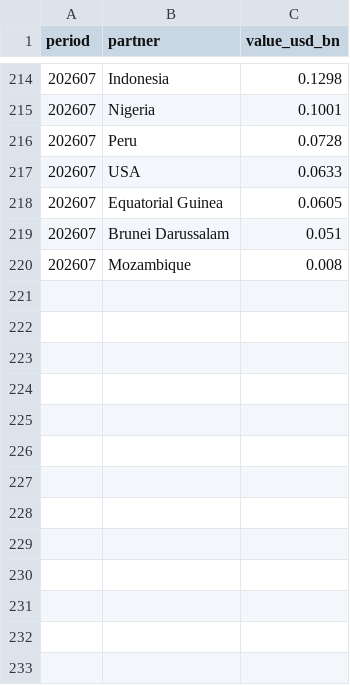
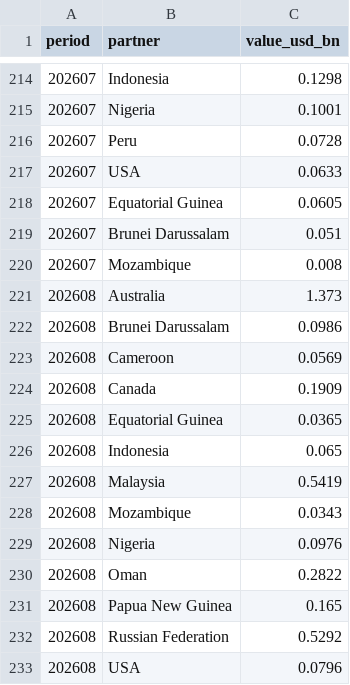
Before and after one commit to DoiEnnoson/china-energy-monitor, a CSV file: data/fuel-imports/gacc_lng.csv, drawn as a sheet; only a part is shown, gaps mark what is left out.

Commit message:
data: gacc country imports 202608 (2026-09-20)

```diff
--- a/data/fuel-imports/gacc_lng.csv
+++ b/data/fuel-imports/gacc_lng.csv
@@ -220 +220,14 @@ period,partner,value_usd_bn
 202607,Mozambique,0.008
+202608,Australia,1.373
+202608,Brunei Darussalam,0.0986
+202608,Cameroon,0.0569
+202608,Canada,0.1909
+202608,Equatorial Guinea,0.0365
+202608,Indonesia,0.065
+202608,Malaysia,0.5419
+202608,Mozambique,0.0343
+202608,Nigeria,0.0976
+202608,Oman,0.2822
+202608,Papua New Guinea,0.165
+202608,Russian Federation,0.5292
+202608,USA,0.0796
```
Also changed, not shown: data/fuel-imports/gacc_coal.csv, data/fuel-imports/gacc_crude_oil.csv, 1 other file.
